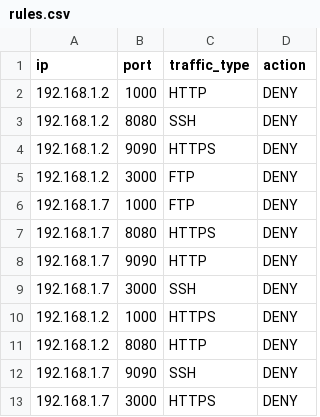
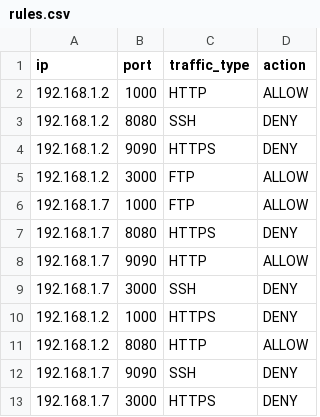
Before and after one commit to ArvinthS18/AI-Guard, a CSV file: rules.csv, drawn as a sheet.

```diff
--- a/rules.csv
+++ b/rules.csv
@@ -1,12 +1,12 @@
 ip,port,traffic_type,action
-192.168.1.2,1000,HTTP,DENY
+192.168.1.2,1000,HTTP,ALLOW
 192.168.1.2,8080,SSH,DENY
 192.168.1.2,9090,HTTPS,DENY
-192.168.1.2,3000,FTP,DENY
-192.168.1.7,1000,FTP,DENY
+192.168.1.2,3000,FTP,ALLOW
+192.168.1.7,1000,FTP,ALLOW
 192.168.1.7,8080,HTTPS,DENY
-192.168.1.7,9090,HTTP,DENY
+192.168.1.7,9090,HTTP,ALLOW
 192.168.1.7,3000,SSH,DENY
 192.168.1.2,1000,HTTPS,DENY
-192.168.1.2,8080,HTTP,DENY
+192.168.1.2,8080,HTTP,ALLOW
 192.168.1.7,9090,SSH,DENY
```
Also changed, not shown: firewall_logs.csv, 4 other files.
